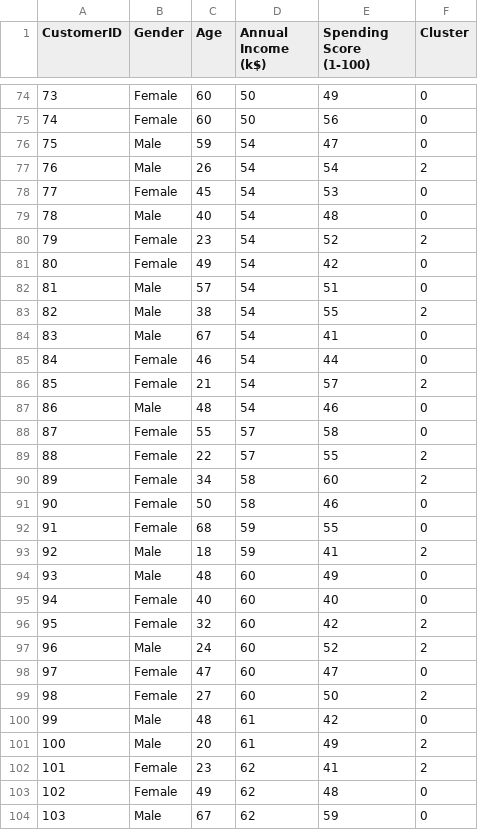
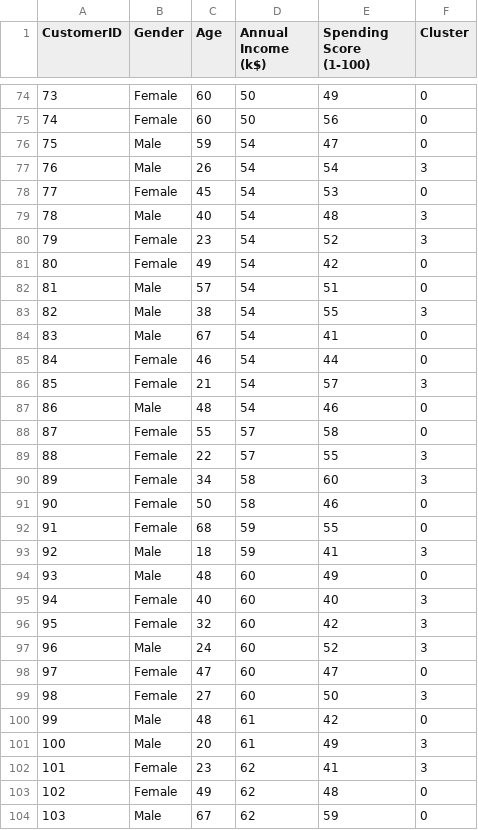
Before and after one commit to APape95/Customer-Segmentation-and-Recommendation-System, a CSV file: customer_segments_output.csv, drawn as a sheet; only a part is shown, gaps mark what is left out; the diff covers the shown part only.

```diff
--- a/customer_segments_output.csv
+++ b/customer_segments_output.csv
@@ -76,28 +76,28 @@ CustomerID,Gender,Age,Annual Income (k$),Spending Score (1-100),Cluster
 75,Male,59,54,47,0
-76,Male,26,54,54,2
+76,Male,26,54,54,3
 77,Female,45,54,53,0
-78,Male,40,54,48,0
-79,Female,23,54,52,2
+78,Male,40,54,48,3
+79,Female,23,54,52,3
 80,Female,49,54,42,0
 81,Male,57,54,51,0
-82,Male,38,54,55,2
+82,Male,38,54,55,3
 83,Male,67,54,41,0
 84,Female,46,54,44,0
-85,Female,21,54,57,2
+85,Female,21,54,57,3
 86,Male,48,54,46,0
 87,Female,55,57,58,0
-88,Female,22,57,55,2
-89,Female,34,58,60,2
+88,Female,22,57,55,3
+89,Female,34,58,60,3
 90,Female,50,58,46,0
 91,Female,68,59,55,0
-92,Male,18,59,41,2
+92,Male,18,59,41,3
 93,Male,48,60,49,0
-94,Female,40,60,40,0
-95,Female,32,60,42,2
-96,Male,24,60,52,2
+94,Female,40,60,40,3
+95,Female,32,60,42,3
+96,Male,24,60,52,3
 97,Female,47,60,47,0
-98,Female,27,60,50,2
+98,Female,27,60,50,3
 99,Male,48,61,42,0
-100,Male,20,61,49,2
-101,Female,23,62,41,2
+100,Male,20,61,49,3
+101,Female,23,62,41,3
 102,Female,49,62,48,0
```
Also changed, not shown: 53 edited cells elsewhere in this file, 1 other file.
